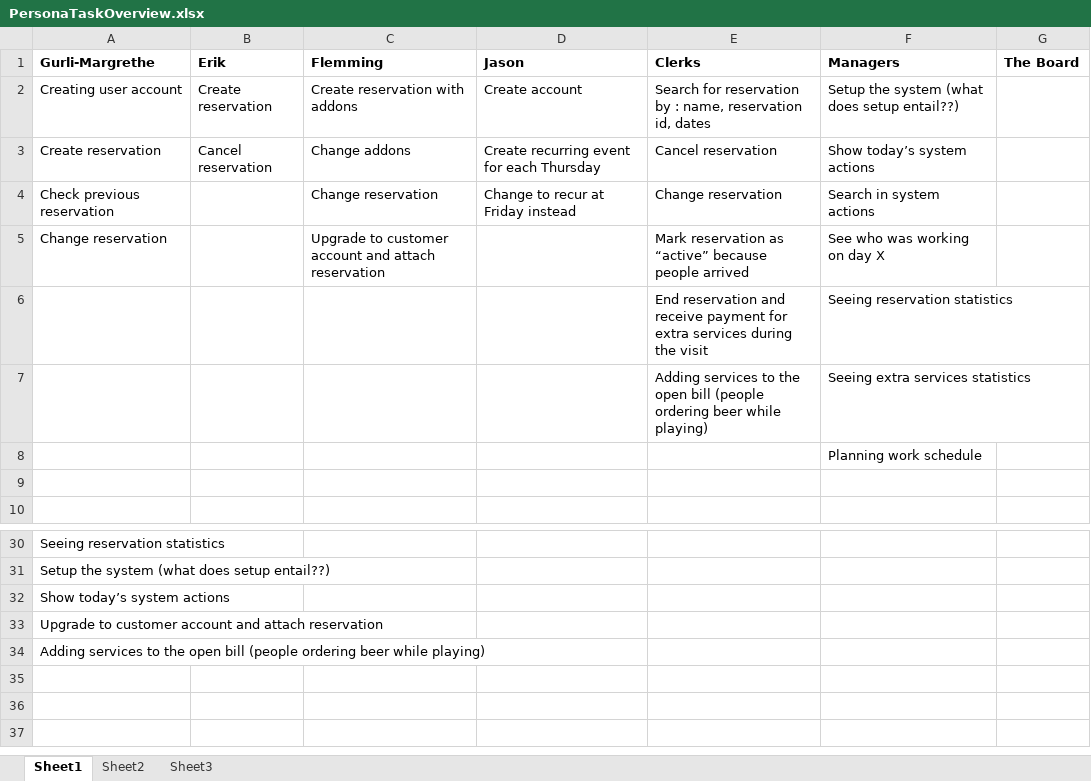
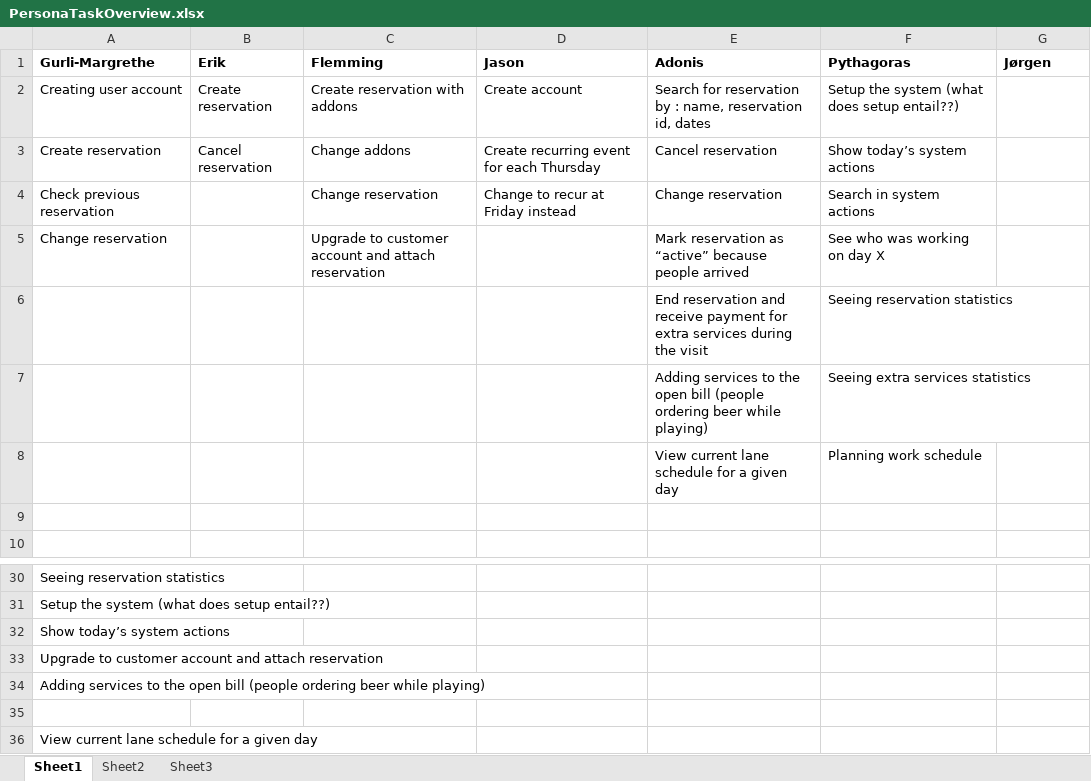
Before and after one commit to nover/dtu-02165, an Excel workbook: docs/PersonaTaskOverview.xlsx, sheet Sheet1, drawn as a sheet; only a part is shown, gaps mark what is left out; values as stored, in another font and other column widths than the file's, no borders; the diff names each change by its address in the sheet, - before the commit and + after, or states it on an @@ line.

Commit message:
Updated persona task overview

```diff
--- a/docs/PersonaTaskOverview.xlsx (sheet Sheet1)
+++ b/docs/PersonaTaskOverview.xlsx (sheet Sheet1)
-E1: Clerks
+E1: Adonis
-F1: Managers
+F1: Pythagoras
-G1: The Board
+G1: Jørgen
-E8 (Adonis): (empty)
+E8 (Adonis): View current lane schedule for a given day
+row 35: (empty)
+row 36: View current lane schedule for a given day
```
